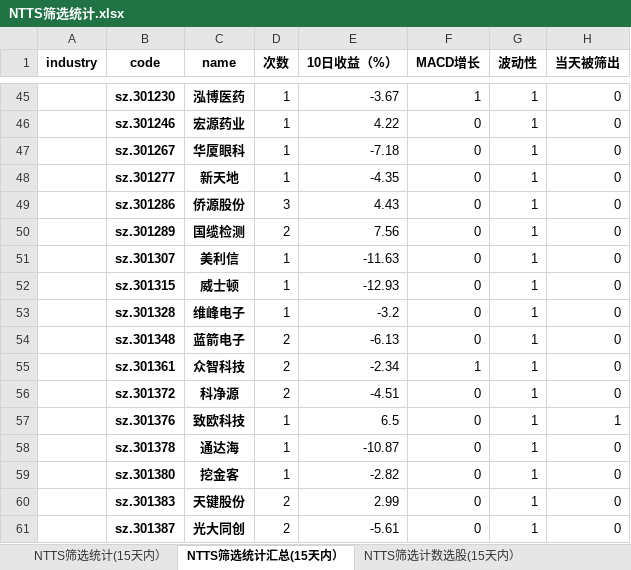
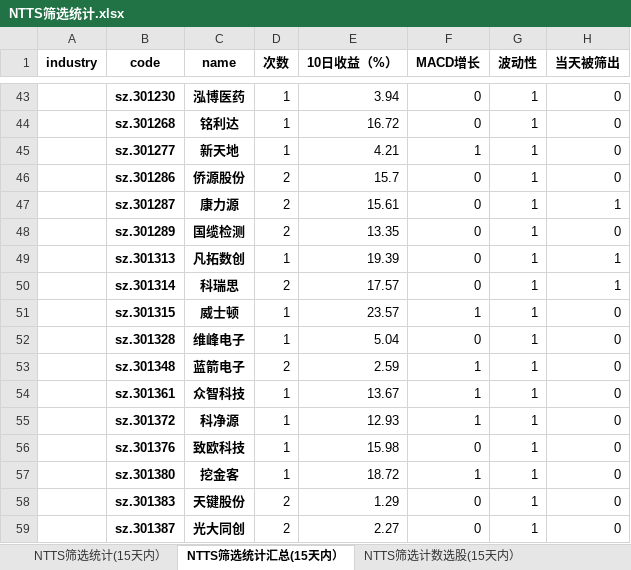
Before and after one commit to wusuaya/ever, an Excel workbook: NTTS筛选统计.xlsx, sheet NTTS筛选统计汇总(15天内）, drawn as a sheet; only a part is shown, gaps mark what is left out; values as stored, in another font and other column widths than the file's, no borders; removed rows and columns are numbered as before the commit, all else as after; the diff covers the shown part only; the diff names each change by its address in the sheet, - before the commit and + after, or states it on an @@ line.

```diff
--- a/NTTS筛选统计.xlsx (sheet NTTS筛选统计汇总(15天内）)
+++ b/NTTS筛选统计.xlsx (sheet NTTS筛选统计汇总(15天内）)
-E43 (10日收益（%）): -3.67
+E43 (10日收益（%）): 3.94
-F43 (MACD增长): 1
+F43 (MACD增长): 0
-B44 (code): sz.301246
+B44 (code): sz.301268
-C44 (name): 宏源药业
+C44 (name): 铭利达
-E44 (10日收益（%）): 4.22
+E44 (10日收益（%）): 16.72
-row 47:  | sz.301267 | 华厦眼科 | 1 | -7.18 | 0 | 1 | 0
-E45 (10日收益（%）): -4.35
+E45 (10日收益（%）): 4.21
-F45 (MACD增长): 0
+F45 (MACD增长): 1
-D46 (次数): 3
+D46 (次数): 2
-E46 (10日收益（%）): 4.43
+E46 (10日收益（%）): 15.7
+row 47:  | sz.301287 | 康力源 | 2 | 15.61 | 0 | 1 | 1
-E48 (10日收益（%）): 7.56
+E48 (10日收益（%）): 13.35
-row 51:  | sz.301307 | 美利信 | 1 | -11.63 | 0 | 1 | 0
+row 49:  | sz.301313 | 凡拓数创 | 1 | 19.39 | 0 | 1 | 1
+row 50:  | sz.301314 | 科瑞思 | 2 | 17.57 | 0 | 1 | 1
-E51 (10日收益（%）): -12.93
+E51 (10日收益（%）): 23.57
-F51 (MACD增长): 0
+F51 (MACD增长): 1
-E52 (10日收益（%）): -3.2
+E52 (10日收益（%）): 5.04
-E53 (10日收益（%）): -6.13
+E53 (10日收益（%）): 2.59
-F53 (MACD增长): 0
+F53 (MACD增长): 1
-D54:D55 (次数): 2
+D54:D55 (次数): 1
-E54 (10日收益（%）): -2.34
+E54 (10日收益（%）): 13.67
-E55 (10日收益（%）): -4.51
+E55 (10日收益（%）): 12.93
-F55 (MACD增长): 0
+F55 (MACD增长): 1
-E56 (10日收益（%）): 6.5
+E56 (10日收益（%）): 15.98
-H56 (当天被筛出): 1
+H56 (当天被筛出): 0
-row 58:  | sz.301378 | 通达海 | 1 | -10.87 | 0 | 1 | 0
-E57 (10日收益（%）): -2.82
+E57 (10日收益（%）): 18.72
-F57 (MACD增长): 0
+F57 (MACD增长): 1
-E58 (10日收益（%）): 2.99
+E58 (10日收益（%）): 1.29
-E59 (10日收益（%）): -5.61
+E59 (10日收益（%）): 2.27
```
Also changed, not shown: 16 added rows, 60 removed rows, 380 edited cells and merged cells elsewhere in this sheet, sheet NTTS筛选统计(15天内）, sheet 策略叠加统计（2024-11-29), sheet NTTS筛选行业统计(15天内）, sheet NTTS筛选计数选股(15天内）, other sheet tabs.
